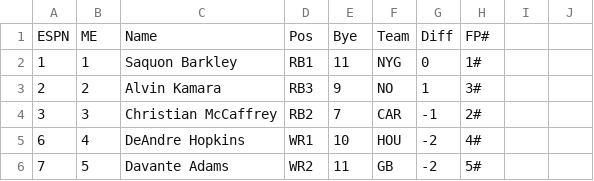
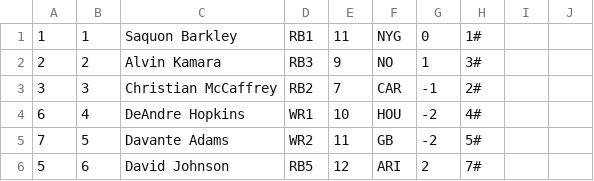
Before and after one commit to erichaixi/erichaixi.github.io, a CSV file: drafter/Split-Rankings.csv, drawn as a sheet; only a part is shown; the shorter side is filled out with more unchanged rows; the diff names each change by its address in the sheet, - before the commit and + after, or states it on an @@ line.

Commit message:
Removed Header

```diff
--- a/drafter/Split-Rankings.csv
+++ b/drafter/Split-Rankings.csv
-row 1: ESPN | ME | Name | Pos | Bye | Team | Diff | FP#
```
